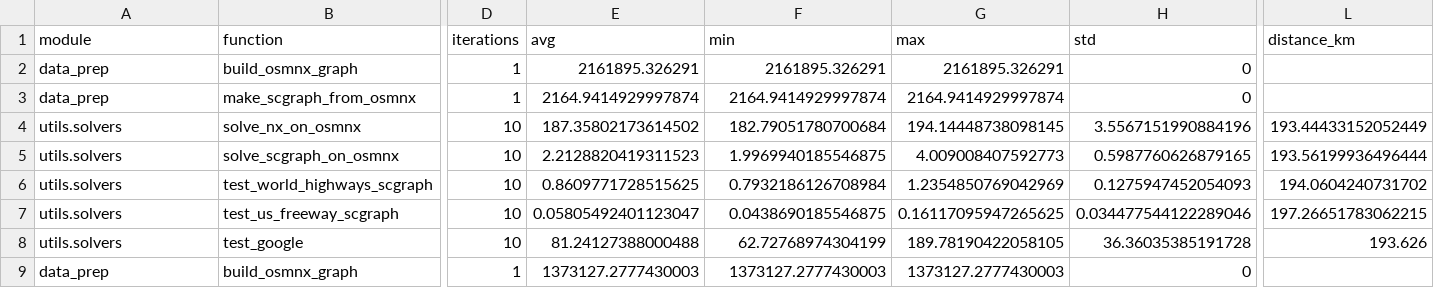
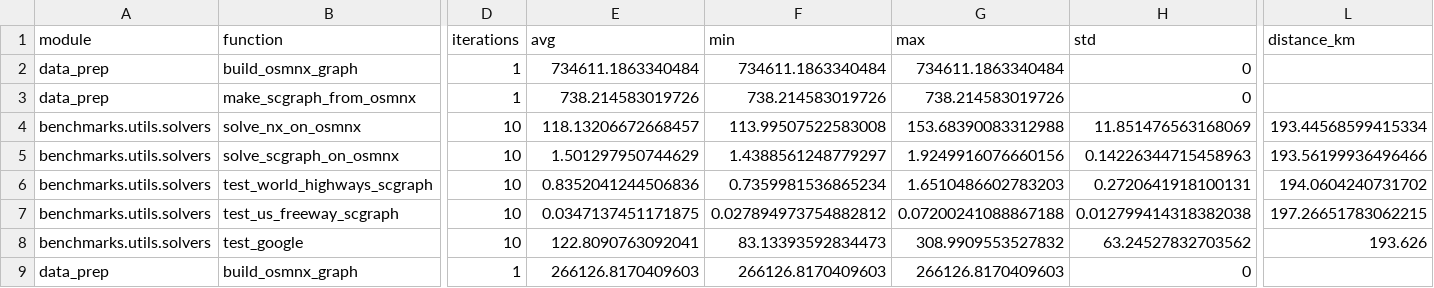
Before and after one commit to connor-makowski/scgraph_benchmarking, a CSV file: outputs/time_dist_comparisons.csv, drawn as a sheet; only a part is shown, gaps mark what is left out; the diff covers the shown part only; the diff names each change by its address in the sheet, - before the commit and + after, or states it on an @@ line.

```diff
--- a/outputs/time_dist_comparisons.csv
+++ b/outputs/time_dist_comparisons.csv
-E2 (avg): 2161895.326291
+E2 (avg): 734611.1863340484
-F2 (min): 2161895.326291
+F2 (min): 734611.1863340484
-G2 (max): 2161895.326291
+G2 (max): 734611.1863340484
-E3 (avg): 2164.9414929997874
+E3 (avg): 738.214583019726
-F3 (min): 2164.9414929997874
+F3 (min): 738.214583019726
-G3 (max): 2164.9414929997874
+G3 (max): 738.214583019726
-A4:A8 (module): utils.solvers
+A4:A8 (module): benchmarks.utils.solvers
-E4 (avg): 187.35802173614502
+E4 (avg): 118.13206672668457
-F4 (min): 182.79051780700684
+F4 (min): 113.99507522583008
-G4 (max): 194.14448738098145
+G4 (max): 153.68390083312988
-H4 (std): 3.5567151990884196
+H4 (std): 11.851476563168069
-L4 (distance_km): 193.44433152052449
+L4 (distance_km): 193.44568599415334
-E5 (avg): 2.2128820419311523
+E5 (avg): 1.501297950744629
-F5 (min): 1.9969940185546875
+F5 (min): 1.4388561248779297
-G5 (max): 4.009008407592773
+G5 (max): 1.9249916076660156
-H5 (std): 0.5987760626879165
+H5 (std): 0.14226344715458963
-L5 (distance_km): 193.56199936496444
+L5 (distance_km): 193.56199936496466
-E6 (avg): 0.8609771728515625
+E6 (avg): 0.8352041244506836
-F6 (min): 0.7932186126708984
+F6 (min): 0.7359981536865234
-G6 (max): 1.2354850769042969
+G6 (max): 1.6510486602783203
-H6 (std): 0.1275947452054093
+H6 (std): 0.2720641918100131
-E7 (avg): 0.05805492401123047
+E7 (avg): 0.0347137451171875
-F7 (min): 0.0438690185546875
+F7 (min): 0.027894973754882812
-G7 (max): 0.16117095947265625
+G7 (max): 0.07200241088867188
-H7 (std): 0.034477544122289046
+H7 (std): 0.012799414318382038
-E8 (avg): 81.24127388000488
+E8 (avg): 122.8090763092041
-F8 (min): 62.72768974304199
+F8 (min): 83.13393592834473
-G8 (max): 189.78190422058105
+G8 (max): 308.9909553527832
-H8 (std): 36.36035385191728
+H8 (std): 63.24527832703562
-E9 (avg): 1373127.2777430003
+E9 (avg): 266126.8170409603
-F9 (min): 1373127.2777430003
+F9 (min): 266126.8170409603
-G9 (max): 1373127.2777430003
+G9 (max): 266126.8170409603
```
Also changed, not shown: 65 edited cells elsewhere in this file, outputs/algorithm_tests.csv, outputs/cambridge_osmnx_scgraph_comparison.csv, 4 other files.
